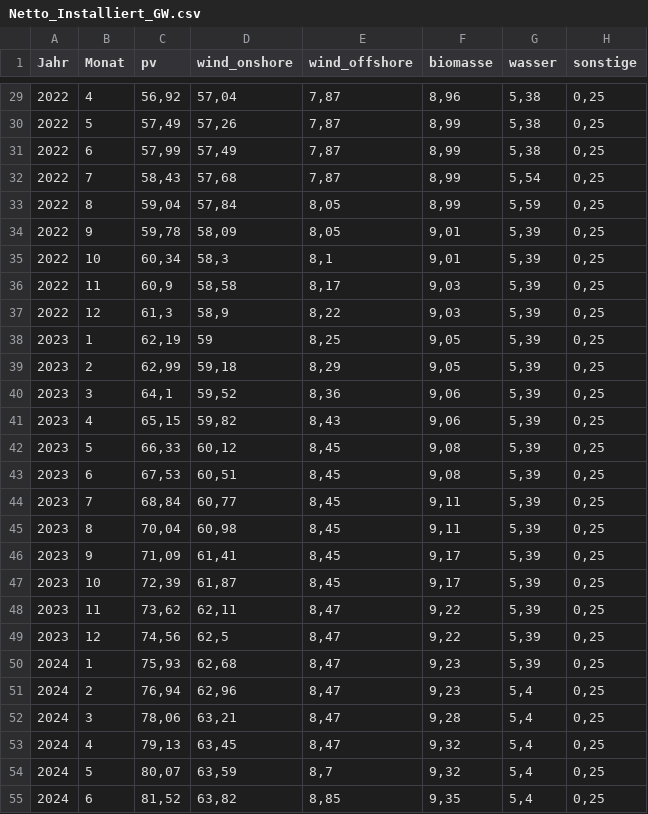
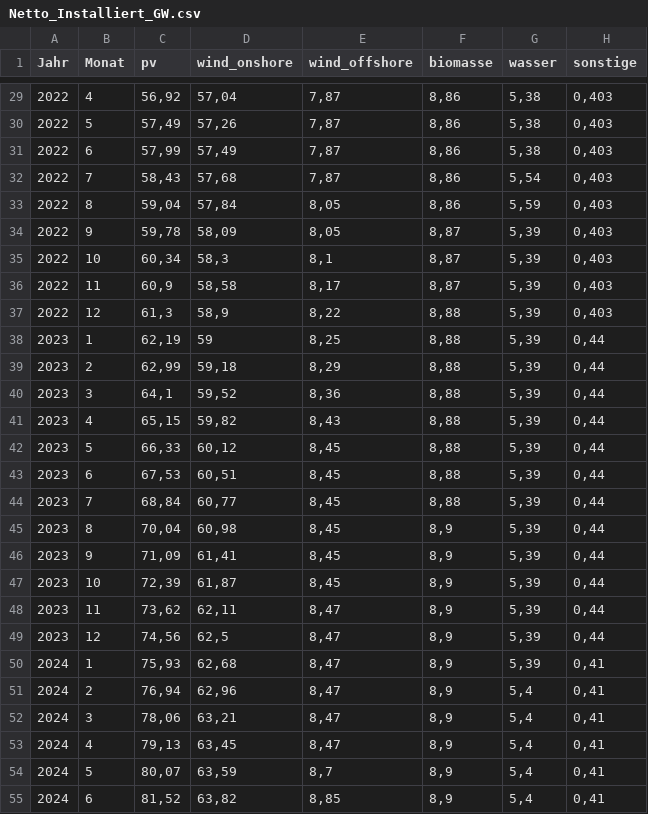
Before and after one commit to gitroi/IPJ1-Pottkieker, a CSV file: Daten/Feste_Parameter/Netto_Installiert_GW.csv, drawn as a sheet; only a part is shown, gaps mark what is left out; the diff covers the shown part only.

Commit message:
Hab die Netto installierte für Biomasse und sonstige angepasst

```diff
--- a/Daten/Feste_Parameter/Netto_Installiert_GW.csv
+++ b/Daten/Feste_Parameter/Netto_Installiert_GW.csv
@@ -29,27 +29,27 @@ Jahr;Monat;pv;wind_onshore;wind_offshore;biomasse;wasser;sonstige
-2022;4;56,92;57,04;7,87;8,96;5,38;0,25
-2022;5;57,49;57,26;7,87;8,99;5,38;0,25
-2022;6;57,99;57,49;7,87;8,99;5,38;0,25
-2022;7;58,43;57,68;7,87;8,99;5,54;0,25
-2022;8;59,04;57,84;8,05;8,99;5,59;0,25
-2022;9;59,78;58,09;8,05;9,01;5,39;0,25
-2022;10;60,34;58,3;8,1;9,01;5,39;0,25
-2022;11;60,9;58,58;8,17;9,03;5,39;0,25
-2022;12;61,3;58,9;8,22;9,03;5,39;0,25
-2023;1;62,19;59;8,25;9,05;5,39;0,25
-2023;2;62,99;59,18;8,29;9,05;5,39;0,25
-2023;3;64,1;59,52;8,36;9,06;5,39;0,25
-2023;4;65,15;59,82;8,43;9,06;5,39;0,25
-2023;5;66,33;60,12;8,45;9,08;5,39;0,25
-2023;6;67,53;60,51;8,45;9,08;5,39;0,25
-2023;7;68,84;60,77;8,45;9,11;5,39;0,25
-2023;8;70,04;60,98;8,45;9,11;5,39;0,25
-2023;9;71,09;61,41;8,45;9,17;5,39;0,25
-2023;10;72,39;61,87;8,45;9,17;5,39;0,25
-2023;11;73,62;62,11;8,47;9,22;5,39;0,25
-2023;12;74,56;62,5;8,47;9,22;5,39;0,25
-2024;1;75,93;62,68;8,47;9,23;5,39;0,25
-2024;2;76,94;62,96;8,47;9,23;5,4;0,25
-2024;3;78,06;63,21;8,47;9,28;5,4;0,25
-2024;4;79,13;63,45;8,47;9,32;5,4;0,25
-2024;5;80,07;63,59;8,7;9,32;5,4;0,25
-2024;6;81,52;63,82;8,85;9,35;5,4;0,25
+2022;4;56,92;57,04;7,87;8,86;5,38;0,403
+2022;5;57,49;57,26;7,87;8,86;5,38;0,403
+2022;6;57,99;57,49;7,87;8,86;5,38;0,403
+2022;7;58,43;57,68;7,87;8,86;5,54;0,403
+2022;8;59,04;57,84;8,05;8,86;5,59;0,403
+2022;9;59,78;58,09;8,05;8,87;5,39;0,403
+2022;10;60,34;58,3;8,1;8,87;5,39;0,403
+2022;11;60,9;58,58;8,17;8,87;5,39;0,403
+2022;12;61,3;58,9;8,22;8,88;5,39;0,403
+2023;1;62,19;59;8,25;8,88;5,39;0,44
+2023;2;62,99;59,18;8,29;8,88;5,39;0,44
+2023;3;64,1;59,52;8,36;8,88;5,39;0,44
+2023;4;65,15;59,82;8,43;8,88;5,39;0,44
+2023;5;66,33;60,12;8,45;8,88;5,39;0,44
+2023;6;67,53;60,51;8,45;8,88;5,39;0,44
+2023;7;68,84;60,77;8,45;8,88;5,39;0,44
+2023;8;70,04;60,98;8,45;8,9;5,39;0,44
+2023;9;71,09;61,41;8,45;8,9;5,39;0,44
+2023;10;72,39;61,87;8,45;8,9;5,39;0,44
+2023;11;73,62;62,11;8,47;8,9;5,39;0,44
+2023;12;74,56;62,5;8,47;8,9;5,39;0,44
+2024;1;75,93;62,68;8,47;8,9;5,39;0,41
+2024;2;76,94;62,96;8,47;8,9;5,4;0,41
+2024;3;78,06;63,21;8,47;8,9;5,4;0,41
+2024;4;79,13;63,45;8,47;8,9;5,4;0,41
+2024;5;80,07;63,59;8,7;8,9;5,4;0,41
+2024;6;81,52;63,82;8,85;8,9;5,4;0,41
```
Also changed, not shown: 50 edited cells elsewhere in this file.
